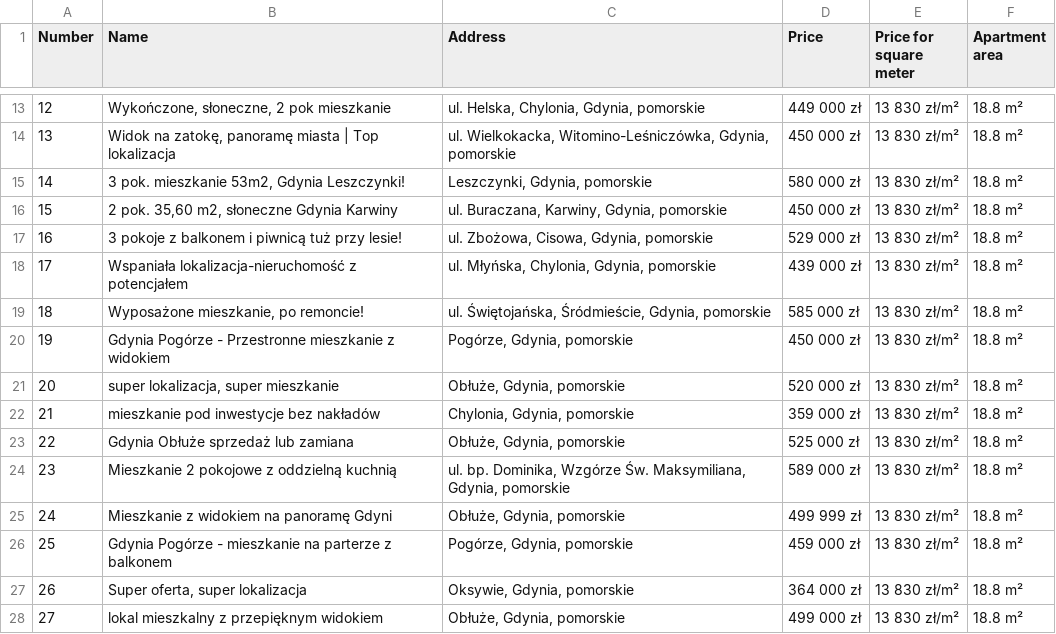
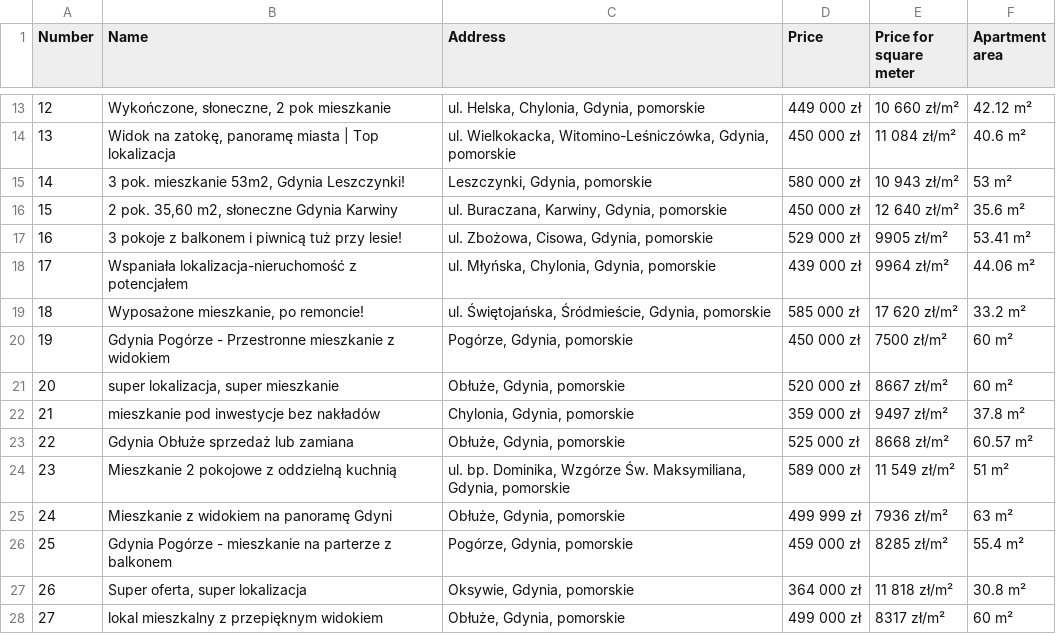
Before and after one commit to Pikei/integracja-systemow-informatycznych, a CSV file: Lab2/home.csv, drawn as a sheet; only a part is shown, gaps mark what is left out; the diff covers the shown part only.

```diff
--- a/Lab2/home.csv
+++ b/Lab2/home.csv
@@ -13,16 +13,16 @@ Number,Name,Address,Price,Price for square meter,Apartment area
-12,"Wykończone, słoneczne, 2 pok mieszkanie","ul. Helska, Chylonia, Gdynia, pomorskie",449 000 zł,13 830 zł/m²,18.8 m²
-13,"Widok na zatokę, panoramę miasta | Top lokalizacja","ul. Wielkokacka, Witomino-Leśniczówka, Gdynia, pomorskie",450 000 zł,13 830 zł/m²,18.8 m²
-14,"3 pok. mieszkanie 53m2, Gdynia Leszczynki!","Leszczynki, Gdynia, pomorskie",580 000 zł,13 830 zł/m²,18.8 m²
-15,"2 pok. 35,60 m2, słoneczne Gdynia Karwiny","ul. Buraczana, Karwiny, Gdynia, pomorskie",450 000 zł,13 830 zł/m²,18.8 m²
-16,3 pokoje z balkonem i piwnicą tuż przy lesie!,"ul. Zbożowa, Cisowa, Gdynia, pomorskie",529 000 zł,13 830 zł/m²,18.8 m²
-17,Wspaniała lokalizacja-nieruchomość z potencjałem,"ul. Młyńska, Chylonia, Gdynia, pomorskie",439 000 zł,13 830 zł/m²,18.8 m²
-18,"Wyposażone mieszkanie, po remoncie!","ul. Świętojańska, Śródmieście, Gdynia, pomorskie",585 000 zł,13 830 zł/m²,18.8 m²
-19,Gdynia Pogórze - Przestronne mieszkanie z widokiem,"Pogórze, Gdynia, pomorskie",450 000 zł,13 830 zł/m²,18.8 m²
-20,"super lokalizacja, super mieszkanie","Obłuże, Gdynia, pomorskie",520 000 zł,13 830 zł/m²,18.8 m²
-21,mieszkanie pod inwestycje bez nakładów,"Chylonia, Gdynia, pomorskie",359 000 zł,13 830 zł/m²,18.8 m²
-22,Gdynia Obłuże sprzedaż lub zamiana,"Obłuże, Gdynia, pomorskie",525 000 zł,13 830 zł/m²,18.8 m²
-23,Mieszkanie 2 pokojowe z oddzielną kuchnią,"ul. bp. Dominika, Wzgórze Św. Maksymiliana, Gdynia, pomorskie",589 000 zł,13 830 zł/m²,18.8 m²
-24,Mieszkanie z widokiem na panoramę Gdyni,"Obłuże, Gdynia, pomorskie",499 999 zł,13 830 zł/m²,18.8 m²
-25,Gdynia Pogórze - mieszkanie na parterze z balkonem,"Pogórze, Gdynia, pomorskie",459 000 zł,13 830 zł/m²,18.8 m²
-26,"Super oferta, super lokalizacja","Oksywie, Gdynia, pomorskie",364 000 zł,13 830 zł/m²,18.8 m²
-27,lokal mieszkalny z przepięknym widokiem,"Obłuże, Gdynia, pomorskie",499 000 zł,13 830 zł/m²,18.8 m²
+12,"Wykończone, słoneczne, 2 pok mieszkanie","ul. Helska, Chylonia, Gdynia, pomorskie",449 000 zł,10 660 zł/m²,42.12 m²
+13,"Widok na zatokę, panoramę miasta | Top lokalizacja","ul. Wielkokacka, Witomino-Leśniczówka, Gdynia, pomorskie",450 000 zł,11 084 zł/m²,40.6 m²
+14,"3 pok. mieszkanie 53m2, Gdynia Leszczynki!","Leszczynki, Gdynia, pomorskie",580 000 zł,10 943 zł/m²,53 m²
+15,"2 pok. 35,60 m2, słoneczne Gdynia Karwiny","ul. Buraczana, Karwiny, Gdynia, pomorskie",450 000 zł,12 640 zł/m²,35.6 m²
+16,3 pokoje z balkonem i piwnicą tuż przy lesie!,"ul. Zbożowa, Cisowa, Gdynia, pomorskie",529 000 zł,9905 zł/m²,53.41 m²
+17,Wspaniała lokalizacja-nieruchomość z potencjałem,"ul. Młyńska, Chylonia, Gdynia, pomorskie",439 000 zł,9964 zł/m²,44.06 m²
+18,"Wyposażone mieszkanie, po remoncie!","ul. Świętojańska, Śródmieście, Gdynia, pomorskie",585 000 zł,17 620 zł/m²,33.2 m²
+19,Gdynia Pogórze - Przestronne mieszkanie z widokiem,"Pogórze, Gdynia, pomorskie",450 000 zł,7500 zł/m²,60 m²
+20,"super lokalizacja, super mieszkanie","Obłuże, Gdynia, pomorskie",520 000 zł,8667 zł/m²,60 m²
+21,mieszkanie pod inwestycje bez nakładów,"Chylonia, Gdynia, pomorskie",359 000 zł,9497 zł/m²,37.8 m²
+22,Gdynia Obłuże sprzedaż lub zamiana,"Obłuże, Gdynia, pomorskie",525 000 zł,8668 zł/m²,60.57 m²
+23,Mieszkanie 2 pokojowe z oddzielną kuchnią,"ul. bp. Dominika, Wzgórze Św. Maksymiliana, Gdynia, pomorskie",589 000 zł,11 549 zł/m²,51 m²
+24,Mieszkanie z widokiem na panoramę Gdyni,"Obłuże, Gdynia, pomorskie",499 999 zł,7936 zł/m²,63 m²
+25,Gdynia Pogórze - mieszkanie na parterze z balkonem,"Pogórze, Gdynia, pomorskie",459 000 zł,8285 zł/m²,55.4 m²
+26,"Super oferta, super lokalizacja","Oksywie, Gdynia, pomorskie",364 000 zł,11 818 zł/m²,30.8 m²
+27,lokal mieszkalny z przepięknym widokiem,"Obłuże, Gdynia, pomorskie",499 000 zł,8317 zł/m²,60 m²
```
Also changed, not shown: 53 edited cells elsewhere in this file, 2 other files.
